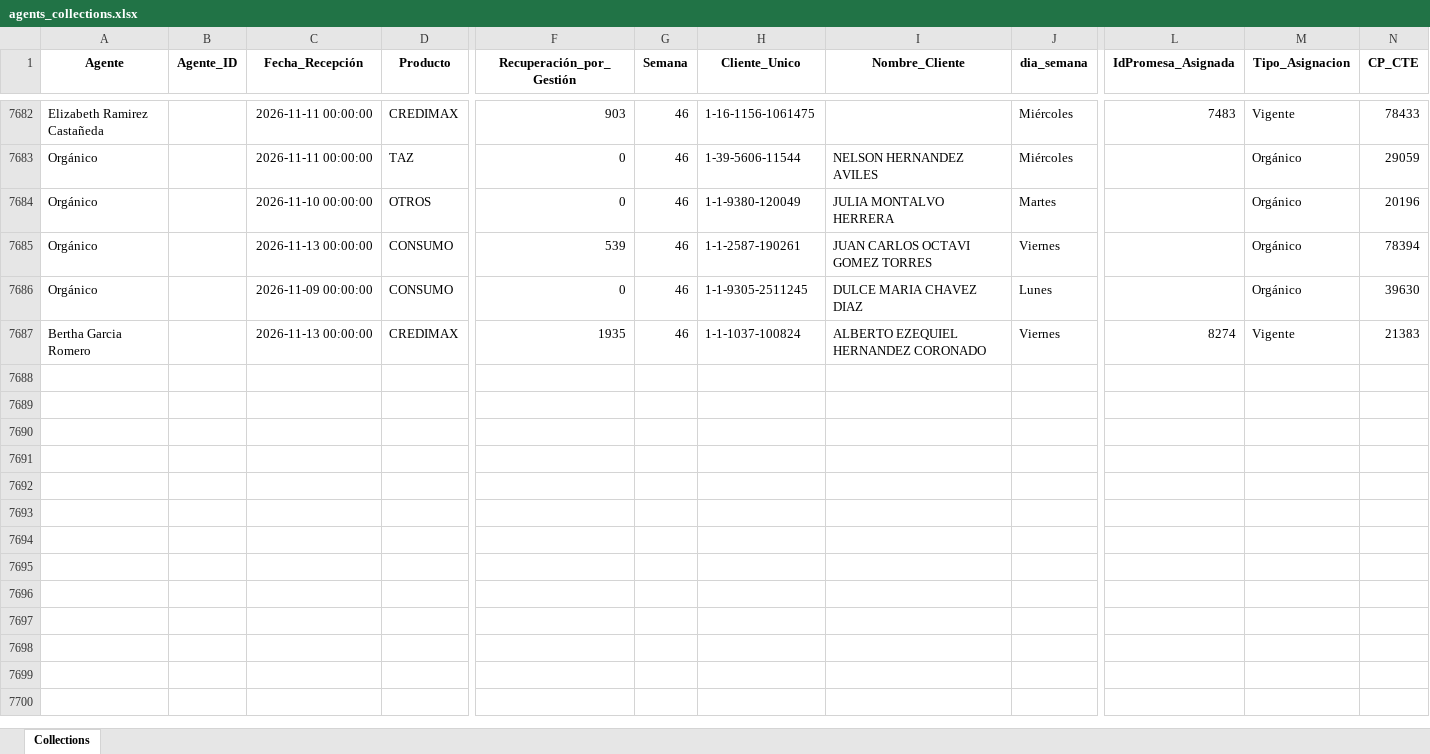
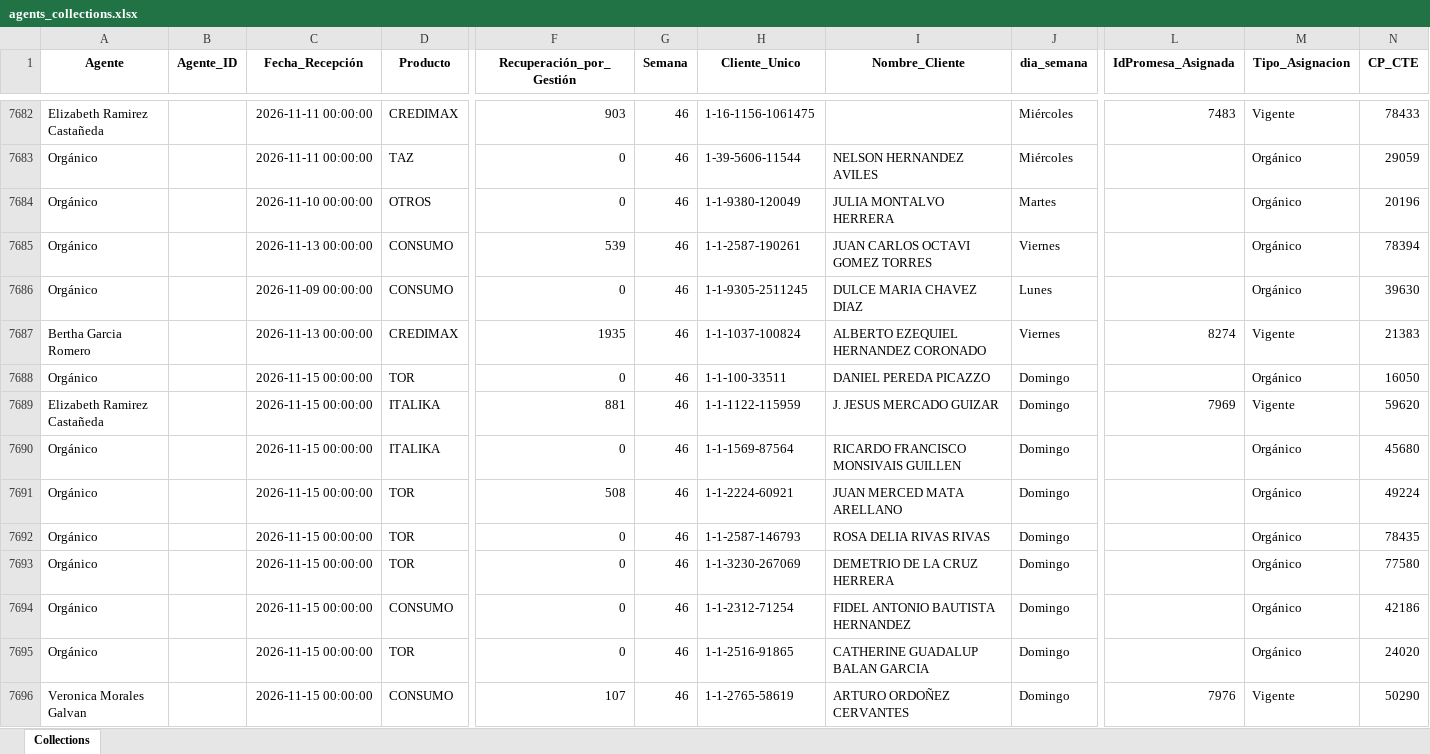
Before and after one commit to ndm-development/Ascendra.AgentsNetCore, an Excel workbook: data/input/agents_collections.xlsx, sheet Collections, drawn as a sheet; only a part is shown, gaps mark what is left out; values as stored, in another font and other column widths than the file's, no borders; rows hold the shown columns only; the diff covers the shown part only; the diff names each change by its address in the sheet, - before the commit and + after, or states it on an @@ line.

```diff
--- a/data/input/agents_collections.xlsx (sheet Collections)
+++ b/data/input/agents_collections.xlsx (sheet Collections)
+row 7688: Orgánico |  | 2026-11-15 00:00:00 | TOR | 0 | 46 | 1-1-100-33511 | DANIEL PEREDA PICAZZO | Domingo |  | Orgánico | 16050
+row 7689: Elizabeth Ramirez Castañeda |  | 2026-11-15 00:00:00 | ITALIKA | 881 | 46 | 1-1-1122-115959 | J. JESUS MERCADO GUIZAR | Domingo | 7969 | Vigente | 59620
+row 7690: Orgánico |  | 2026-11-15 00:00:00 | ITALIKA | 0 | 46 | 1-1-1569-87564 | RICARDO FRANCISCO MONSIVAIS GUILLEN | Domingo |  | Orgánico | 45680
+row 7691: Orgánico |  | 2026-11-15 00:00:00 | TOR | 508 | 46 | 1-1-2224-60921 | JUAN MERCED MATA ARELLANO | Domingo |  | Orgánico | 49224
+row 7692: Orgánico |  | 2026-11-15 00:00:00 | TOR | 0 | 46 | 1-1-2587-146793 | ROSA DELIA RIVAS RIVAS | Domingo |  | Orgánico | 78435
+row 7693: Orgánico |  | 2026-11-15 00:00:00 | TOR | 0 | 46 | 1-1-3230-267069 | DEMETRIO DE LA CRUZ HERRERA | Domingo |  | Orgánico | 77580
+row 7694: Orgánico |  | 2026-11-15 00:00:00 | CONSUMO | 0 | 46 | 1-1-2312-71254 | FIDEL ANTONIO BAUTISTA HERNANDEZ | Domingo |  | Orgánico | 42186
+row 7695: Orgánico |  | 2026-11-15 00:00:00 | TOR | 0 | 46 | 1-1-2516-91865 | CATHERINE GUADALUP BALAN GARCIA | Domingo |  | Orgánico | 24020
+row 7696: Veronica Morales Galvan |  | 2026-11-15 00:00:00 | CONSUMO | 107 | 46 | 1-1-2765-58619 | ARTURO ORDOÑEZ CERVANTES | Domingo | 7976 | Vigente | 50290
```
Also changed, not shown: 29 added rows elsewhere in this sheet, data/input/promesas_estatus.xlsx, 6 other files.
